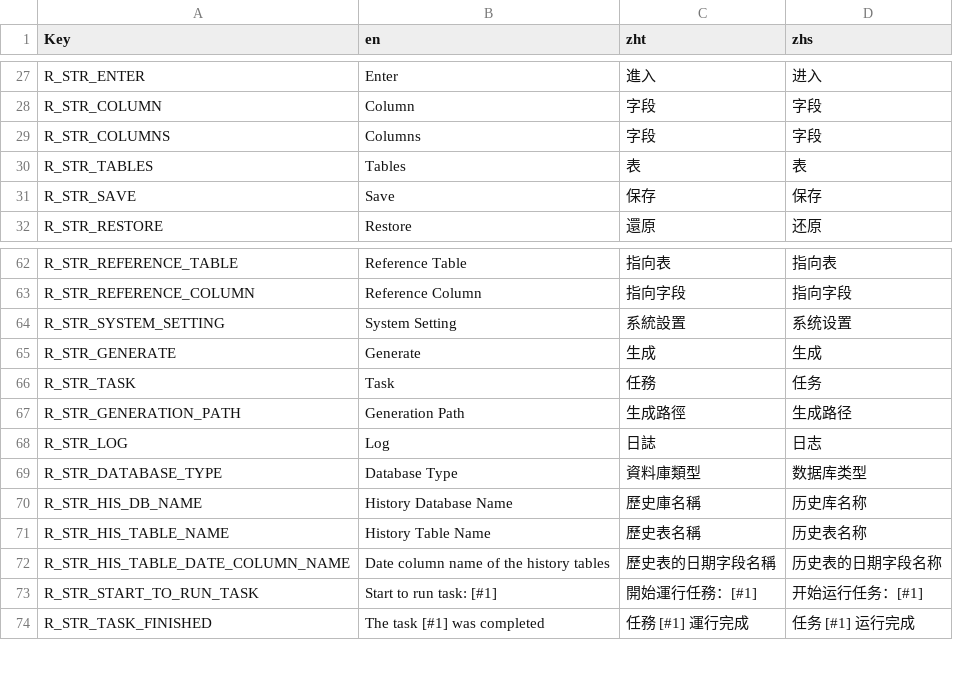
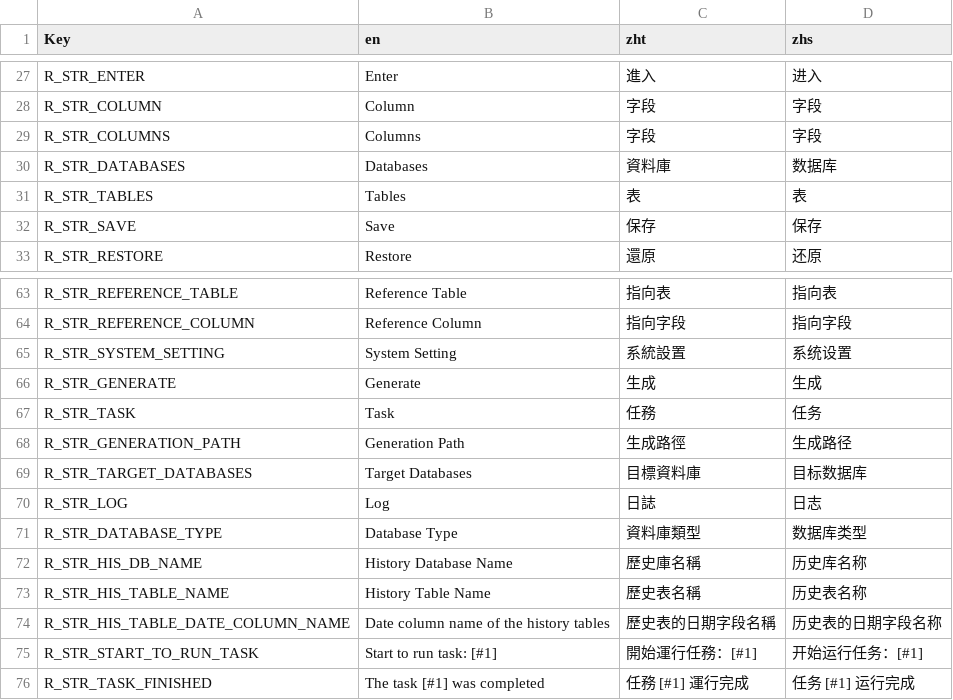
Before and after one commit to Ching-bit/DevHelper, a CSV file: DevHelper/Resources/Lang/LangResources.csv, drawn as a sheet; only a part is shown, gaps mark what is left out; the diff names each change by its address in the sheet, - before the commit and + after, or states it on an @@ line.

Commit message:
config target db of each task

```diff
--- a/DevHelper/Resources/Lang/LangResources.csv
+++ b/DevHelper/Resources/Lang/LangResources.csv
+row 30: R_STR_DATABASES | Databases | 資料庫 | 数据库
+row 69: R_STR_TARGET_DATABASES | Target Databases | 目標資料庫 | 目标数据库
```
Also changed, not shown: 42 other files.
